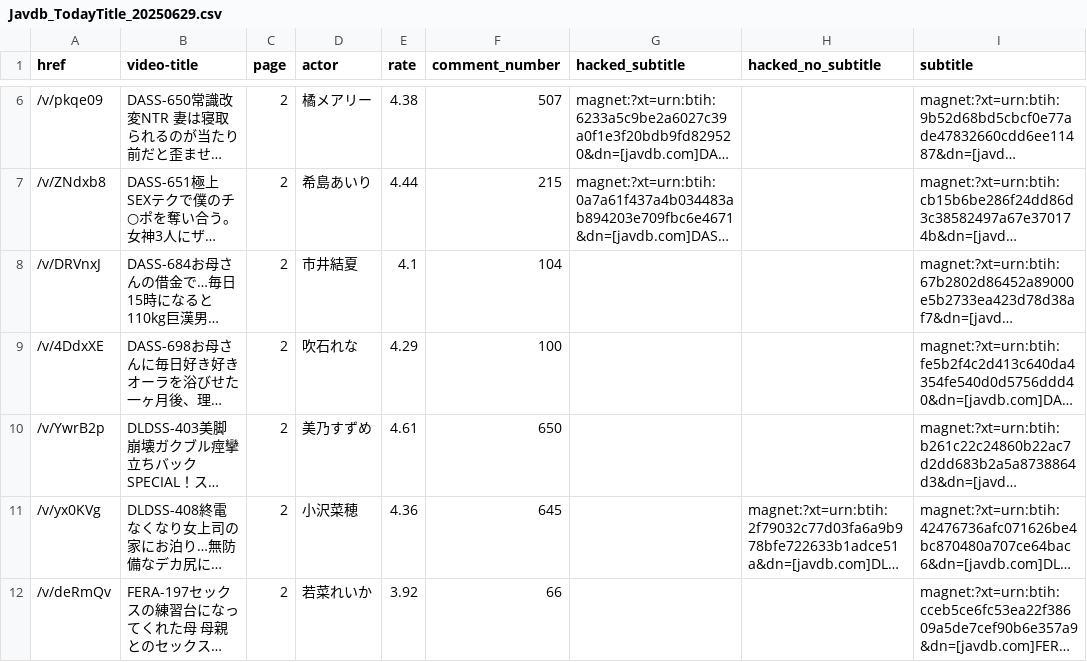
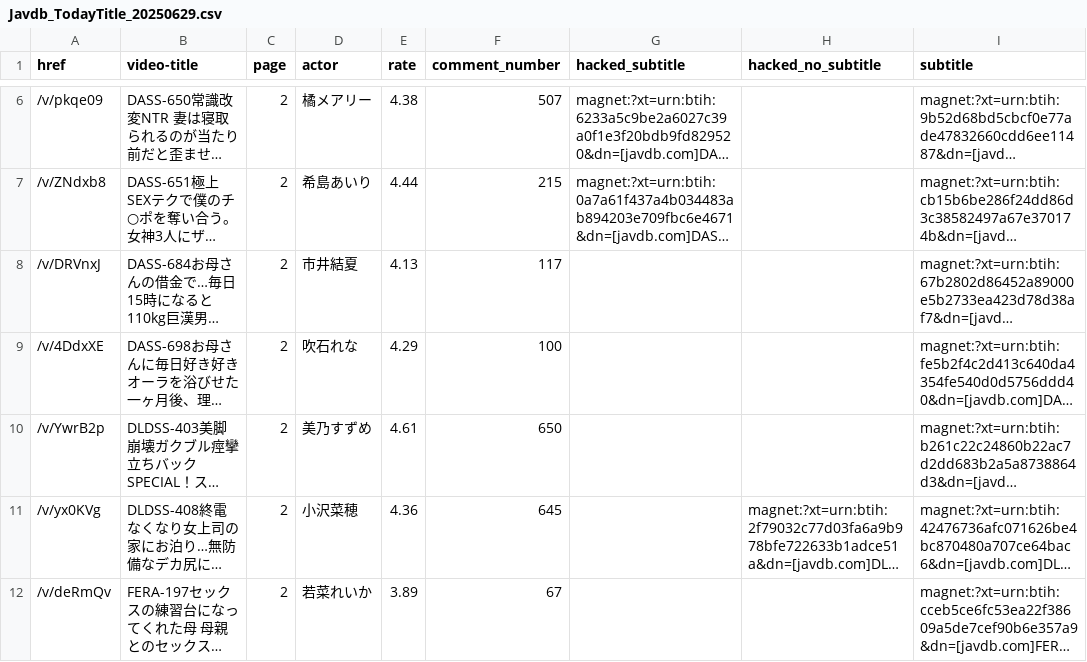
Before and after one commit to TongWu/JAVDB_AutoSpider, a CSV file: Daily Report/Javdb_TodayTitle_20250629.csv, drawn as a sheet; only a part is shown, gaps mark what is left out; long unchanged cells end in …; the diff covers the shown part only; the diff names each change by its address in the sheet, - before the commit and + after, or states it on an @@ line.

```diff
--- a/Daily Report/Javdb_TodayTitle_20250629.csv
+++ b/Daily Report/Javdb_TodayTitle_20250629.csv
-E8 (rate): 4.1
+E8 (rate): 4.13
-F8 (comment_number): 104
+F8 (comment_number): 117
-E12 (rate): 3.92
+E12 (rate): 3.89
-F12 (comment_number): 66
+F12 (comment_number): 67
```
Also changed, not shown: 1 added row and 11 edited cells elsewhere in this file, Daily Report/parsed_movies_history.csv, 3 other files.
